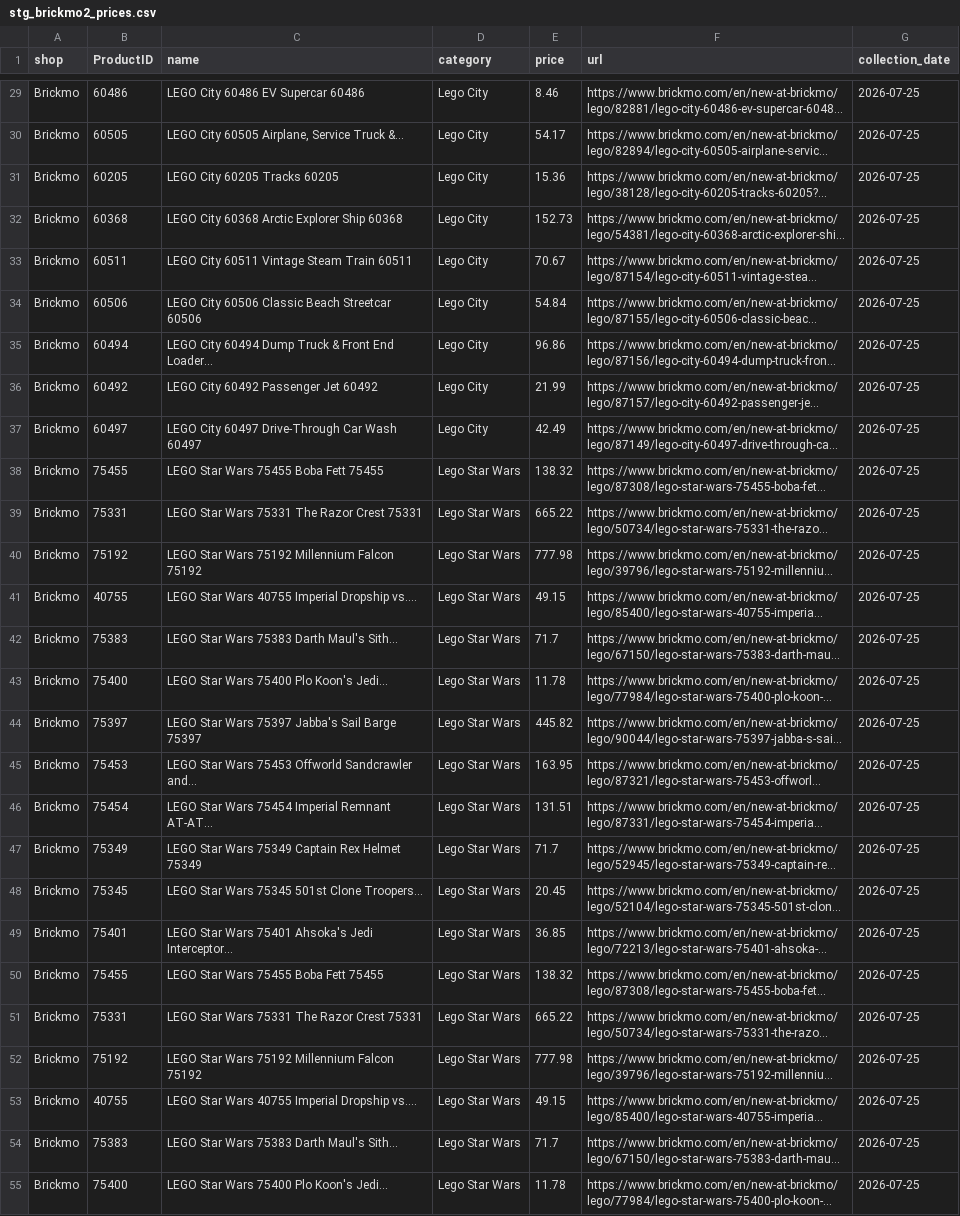
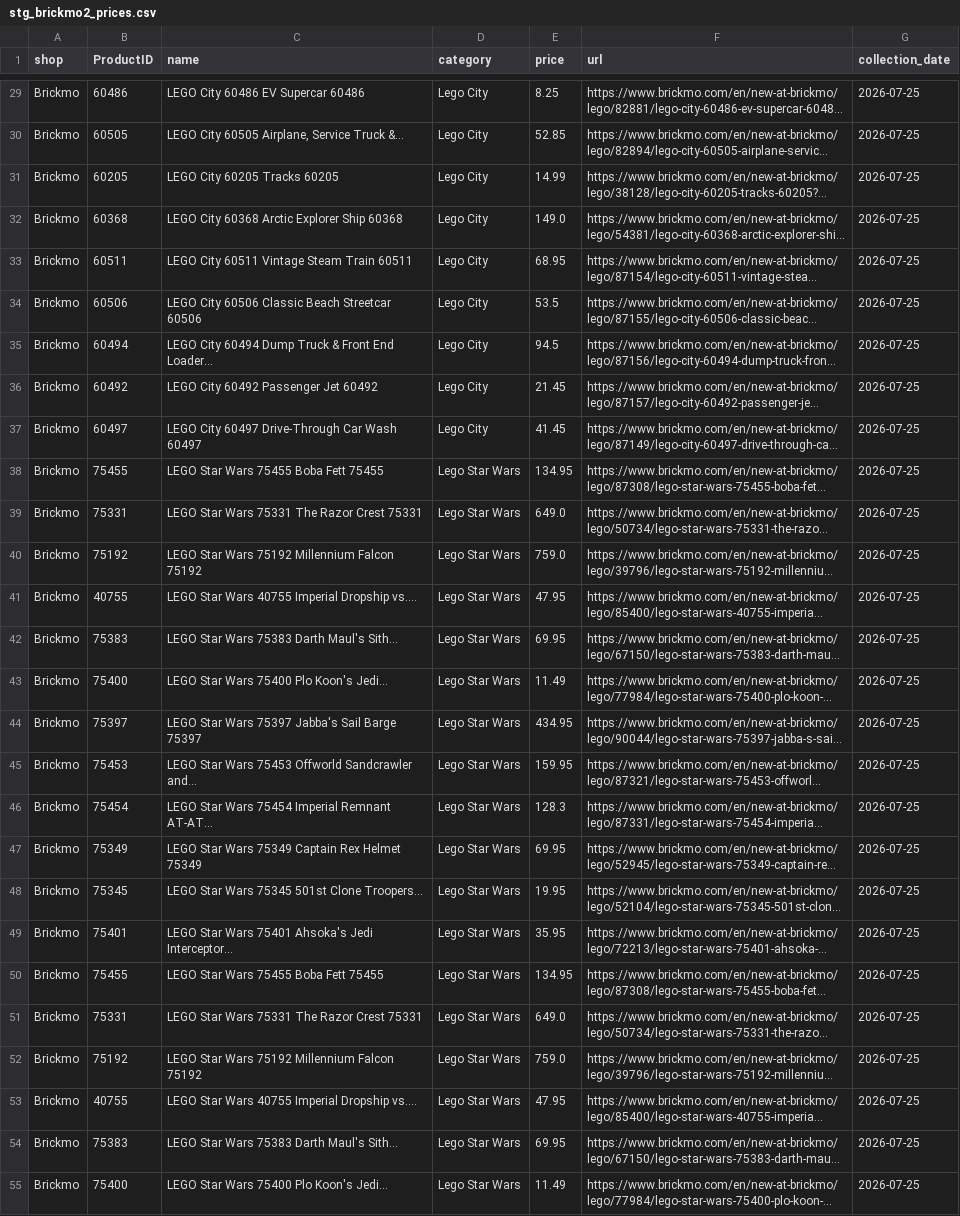
Before and after one commit to Viva-Roamera/BP_Group9, a CSV file: staging/stg_brickmo2_prices.csv, drawn as a sheet; only a part is shown, gaps mark what is left out; long unchanged cells end in …; the diff covers the shown part only; the diff names each change by its address in the sheet, - before the commit and + after, or states it on an @@ line.

```diff
--- a/staging/stg_brickmo2_prices.csv
+++ b/staging/stg_brickmo2_prices.csv
-E29 (price): 8.46
+E29 (price): 8.25
-E30 (price): 54.17
+E30 (price): 52.85
-E31 (price): 15.36
+E31 (price): 14.99
-E32 (price): 152.73
+E32 (price): 149.0
-E33 (price): 70.67
+E33 (price): 68.95
-E34 (price): 54.84
+E34 (price): 53.5
-E35 (price): 96.86
+E35 (price): 94.5
-E36 (price): 21.99
+E36 (price): 21.45
-E37 (price): 42.49
+E37 (price): 41.45
-E38 (price): 138.32
+E38 (price): 134.95
-E39 (price): 665.22
+E39 (price): 649.0
-E40 (price): 777.98
+E40 (price): 759.0
-E41 (price): 49.15
+E41 (price): 47.95
-E42 (price): 71.7
+E42 (price): 69.95
-E43 (price): 11.78
+E43 (price): 11.49
-E44 (price): 445.82
+E44 (price): 434.95
-E45 (price): 163.95
+E45 (price): 159.95
-E46 (price): 131.51
+E46 (price): 128.3
-E47 (price): 71.7
+E47 (price): 69.95
-E48 (price): 20.45
+E48 (price): 19.95
-E49 (price): 36.85
+E49 (price): 35.95
-E50 (price): 138.32
+E50 (price): 134.95
-E51 (price): 665.22
+E51 (price): 649.0
-E52 (price): 777.98
+E52 (price): 759.0
-E53 (price): 49.15
+E53 (price): 47.95
-E54 (price): 71.7
+E54 (price): 69.95
-E55 (price): 11.78
+E55 (price): 11.49
```
Also changed, not shown: 117 edited cells elsewhere in this file, output/master_product_list.csv.
